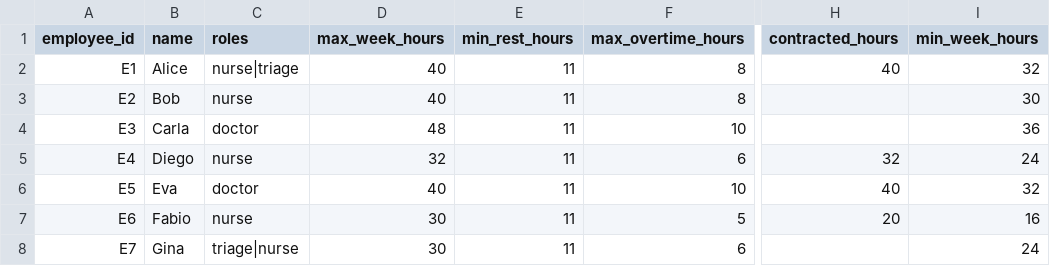
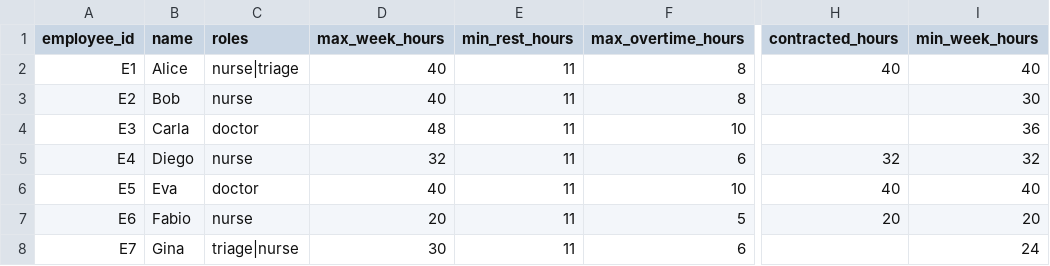
Before and after one commit to michelegrieco358/SchedulingNP, a CSV file: data/employees.csv, drawn as a sheet; only a part is shown, gaps mark what is left out; the diff names each change by its address in the sheet, - before the commit and + after, or states it on an @@ line.

```diff
--- a/data/employees.csv
+++ b/data/employees.csv
-I2 (min_week_hours): 32
+I2 (min_week_hours): 40
-I5 (min_week_hours): 24
+I5 (min_week_hours): 32
-I6 (min_week_hours): 32
+I6 (min_week_hours): 40
-D7 (max_week_hours): 30
+D7 (max_week_hours): 20
-I7 (min_week_hours): 16
+I7 (min_week_hours): 20
```
Also changed, not shown: data/preferences.csv, data/windows.csv, 3 other files.
